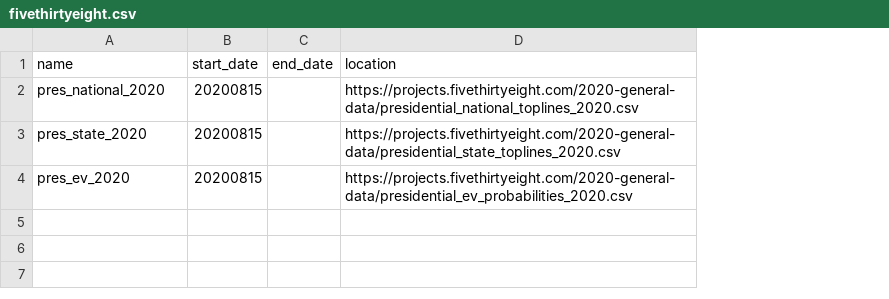
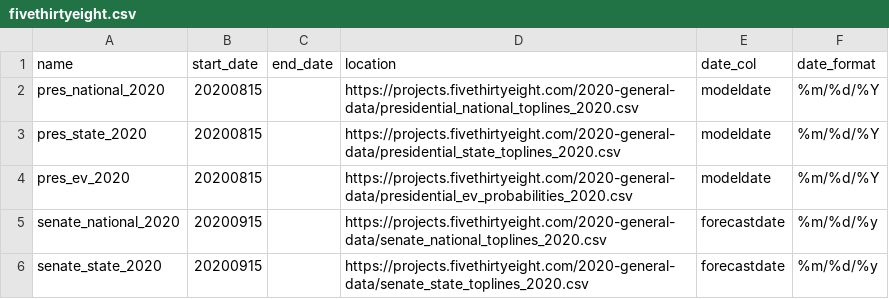
Before and after one commit to davidkzeng/pi-trading-lib, a CSV file: python/config/fivethirtyeight.csv, drawn as a sheet; the diff names each change by its address in the sheet, - before the commit and + after, or states it on an @@ line.

Commit message:
expand fte config

```diff
--- a/python/config/fivethirtyeight.csv
+++ b/python/config/fivethirtyeight.csv
+column E (date_col), rows 2-4: all modeldate
+column F (date_format), rows 2-4: all %m/%d/%Y
+row 5: senate_national_2020 | 20200915 |  | https://projects.fivethirtyeight.com/2020-general-data/senate_national_toplines_2020.csv | forecastdate | %m/%d/%y
+row 6: senate_state_2020 | 20200915 |  | https://projects.fivethirtyeight.com/2020-general-data/senate_state_toplines_2020.csv | forecastdate | %m/%d/%y
```
Also changed, not shown: python/config/data_archive.csv, 1 other file.
